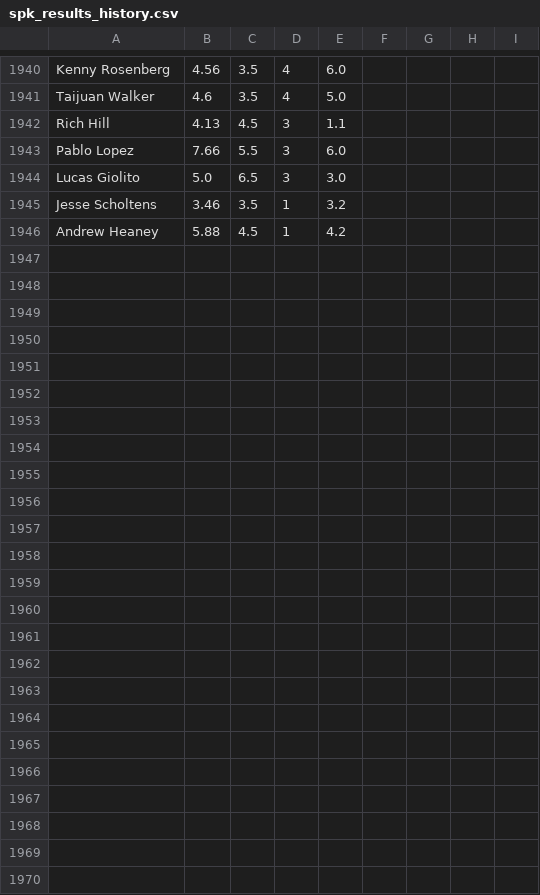
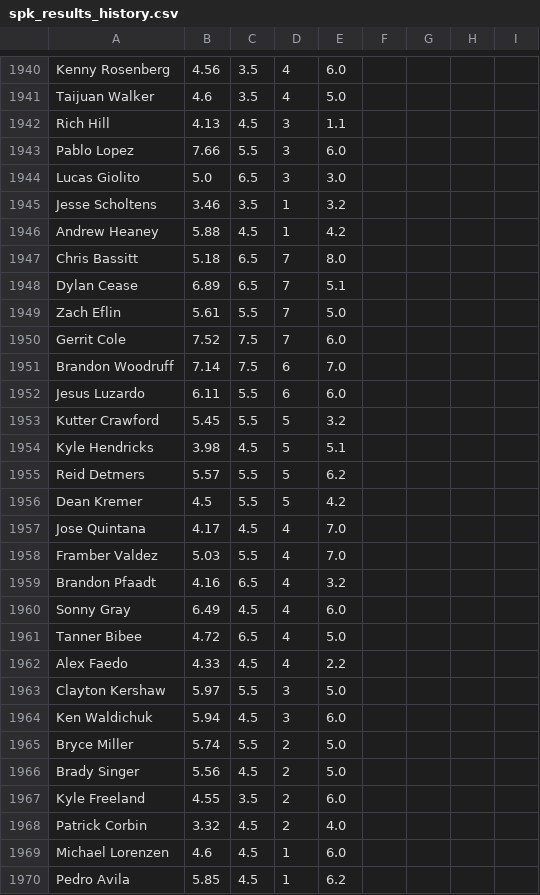
Before and after one commit to amaizehayes/sp-k-prediction-app, a CSV file: output/spk_results_history.csv, drawn as a sheet; only a part is shown, gaps mark what is left out; the diff names each change by its address in the sheet, - before the commit and + after, or states it on an @@ line.

```diff
--- a/output/spk_results_history.csv
+++ b/output/spk_results_history.csv
+row 1947: Chris Bassitt | 5.18 | 6.5 | 7 | 8.0
+row 1948: Dylan Cease | 6.89 | 6.5 | 7 | 5.1
+row 1949: Zach Eflin | 5.61 | 5.5 | 7 | 5.0
+row 1950: Gerrit Cole | 7.52 | 7.5 | 7 | 6.0
+row 1951: Brandon Woodruff | 7.14 | 7.5 | 6 | 7.0
+row 1952: Jesus Luzardo | 6.11 | 5.5 | 6 | 6.0
+row 1953: Kutter Crawford | 5.45 | 5.5 | 5 | 3.2
+row 1954: Kyle Hendricks | 3.98 | 4.5 | 5 | 5.1
+row 1955: Reid Detmers | 5.57 | 5.5 | 5 | 6.2
+row 1956: Dean Kremer | 4.5 | 5.5 | 5 | 4.2
+row 1957: Jose Quintana | 4.17 | 4.5 | 4 | 7.0
+row 1958: Framber Valdez | 5.03 | 5.5 | 4 | 7.0
+row 1959: Brandon Pfaadt | 4.16 | 6.5 | 4 | 3.2
+row 1960: Sonny Gray | 6.49 | 4.5 | 4 | 6.0
+row 1961: Tanner Bibee | 4.72 | 6.5 | 4 | 5.0
+row 1962: Alex Faedo | 4.33 | 4.5 | 4 | 2.2
+row 1963: Clayton Kershaw | 5.97 | 5.5 | 3 | 5.0
+row 1964: Ken Waldichuk | 5.94 | 4.5 | 3 | 6.0
+row 1965: Bryce Miller | 5.74 | 5.5 | 2 | 5.0
+row 1966: Brady Singer | 5.56 | 4.5 | 2 | 5.0
+row 1967: Kyle Freeland | 4.55 | 3.5 | 2 | 6.0
+row 1968: Patrick Corbin | 3.32 | 4.5 | 2 | 4.0
+row 1969: Michael Lorenzen | 4.6 | 4.5 | 1 | 6.0
+row 1970: Pedro Avila | 5.85 | 4.5 | 1 | 6.2
```
Also changed, not shown: output/sp_log_2023.csv, spk_yesterday_results.csv.
